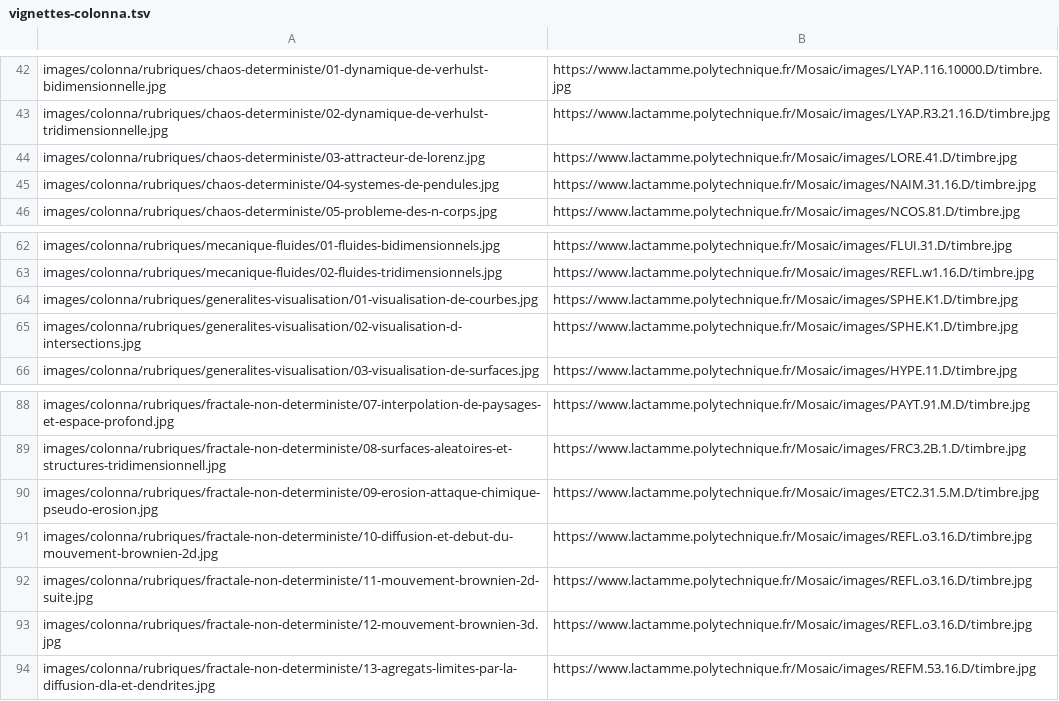
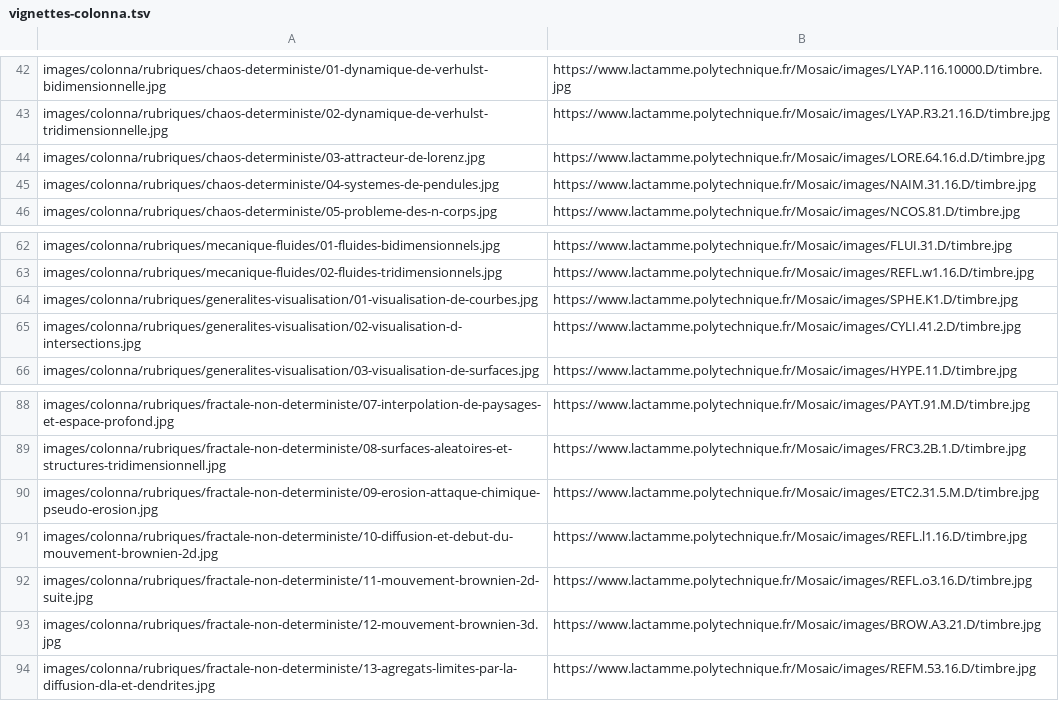
Before and after one commit to MikHub-dev/CultureGSite, a TSV file: scripts/vignettes-colonna.tsv, drawn as a sheet; only a part is shown, gaps mark what is left out; the diff covers the shown part only.

```diff
--- a/scripts/vignettes-colonna.tsv
+++ b/scripts/vignettes-colonna.tsv
@@ -43,3 +43,3 @@ images/colonna/rubriques/chaos-deterministe/01-dynamique-de-verhulst-bidimension
 images/colonna/rubriques/chaos-deterministe/02-dynamique-de-verhulst-tridimensionnelle.jpg	https://www.lactamme.polytechnique.fr/Mosaic/images/LYAP.R3.21.16.D/timbre.jpg
-images/colonna/rubriques/chaos-deterministe/03-attracteur-de-lorenz.jpg	https://www.lactamme.polytechnique.fr/Mosaic/images/LORE.41.D/timbre.jpg
+images/colonna/rubriques/chaos-deterministe/03-attracteur-de-lorenz.jpg	https://www.lactamme.polytechnique.fr/Mosaic/images/LORE.64.16.d.D/timbre.jpg
 images/colonna/rubriques/chaos-deterministe/04-systemes-de-pendules.jpg	https://www.lactamme.polytechnique.fr/Mosaic/images/NAIM.31.16.D/timbre.jpg
@@ -64,3 +64,3 @@ images/colonna/rubriques/mecanique-fluides/02-fluides-tridimensionnels.jpg	https
 images/colonna/rubriques/generalites-visualisation/01-visualisation-de-courbes.jpg	https://www.lactamme.polytechnique.fr/Mosaic/images/SPHE.K1.D/timbre.jpg
-images/colonna/rubriques/generalites-visualisation/02-visualisation-d-intersections.jpg	https://www.lactamme.polytechnique.fr/Mosaic/images/SPHE.K1.D/timbre.jpg
+images/colonna/rubriques/generalites-visualisation/02-visualisation-d-intersections.jpg	https://www.lactamme.polytechnique.fr/Mosaic/images/CYLI.41.2.D/timbre.jpg
 images/colonna/rubriques/generalites-visualisation/03-visualisation-de-surfaces.jpg	https://www.lactamme.polytechnique.fr/Mosaic/images/HYPE.11.D/timbre.jpg
@@ -90,5 +90,5 @@ images/colonna/rubriques/fractale-non-deterministe/08-surfaces-aleatoires-et-str
 images/colonna/rubriques/fractale-non-deterministe/09-erosion-attaque-chimique-pseudo-erosion.jpg	https://www.lactamme.polytechnique.fr/Mosaic/images/ETC2.31.5.M.D/timbre.jpg
-images/colonna/rubriques/fractale-non-deterministe/10-diffusion-et-debut-du-mouvement-brownien-2d.jpg	https://www.lactamme.polytechnique.fr/Mosaic/images/REFL.o3.16.D/timbre.jpg
+images/colonna/rubriques/fractale-non-deterministe/10-diffusion-et-debut-du-mouvement-brownien-2d.jpg	https://www.lactamme.polytechnique.fr/Mosaic/images/REFL.l1.16.D/timbre.jpg
 images/colonna/rubriques/fractale-non-deterministe/11-mouvement-brownien-2d-suite.jpg	https://www.lactamme.polytechnique.fr/Mosaic/images/REFL.o3.16.D/timbre.jpg
-images/colonna/rubriques/fractale-non-deterministe/12-mouvement-brownien-3d.jpg	https://www.lactamme.polytechnique.fr/Mosaic/images/REFL.o3.16.D/timbre.jpg
+images/colonna/rubriques/fractale-non-deterministe/12-mouvement-brownien-3d.jpg	https://www.lactamme.polytechnique.fr/Mosaic/images/BROW.A3.21.D/timbre.jpg
 images/colonna/rubriques/fractale-non-deterministe/13-agregats-limites-par-la-diffusion-dla-et-dendrites.jpg	https://www.lactamme.polytechnique.fr/Mosaic/images/REFM.53.16.D/timbre.jpg
```
Also changed, not shown: 11 removed rows and 6 edited cells elsewhere in this file, 1 other file.
